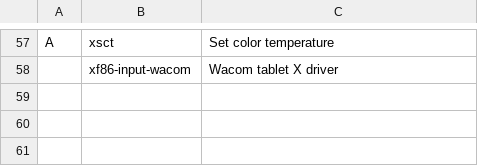
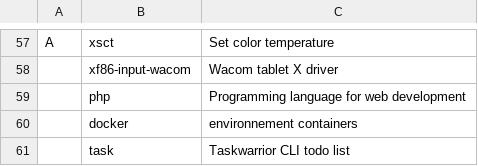
Before and after one commit to alva-v/alice, a CSV file: static/programs.csv, drawn as a sheet; only a part is shown, gaps mark what is left out; the diff names each change by its address in the sheet, - before the commit and + after, or states it on an @@ line.

Commit message:
Add php, docker and task to programs.csv

```diff
--- a/static/programs.csv
+++ b/static/programs.csv
+row 59:  | php | Programming language for web development
+row 60:  | docker | environnement containers
+row 61:  | task | Taskwarrior CLI todo list
```
